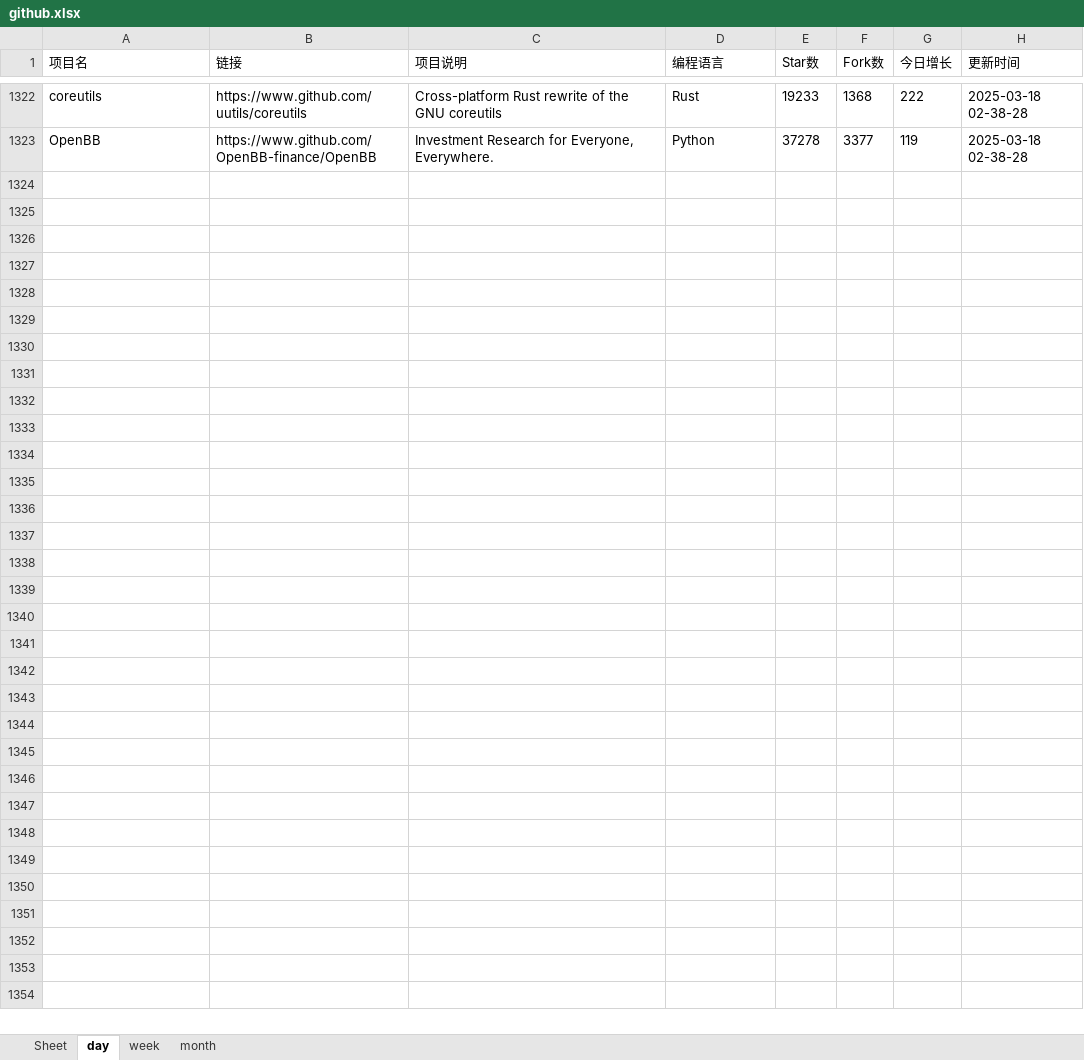
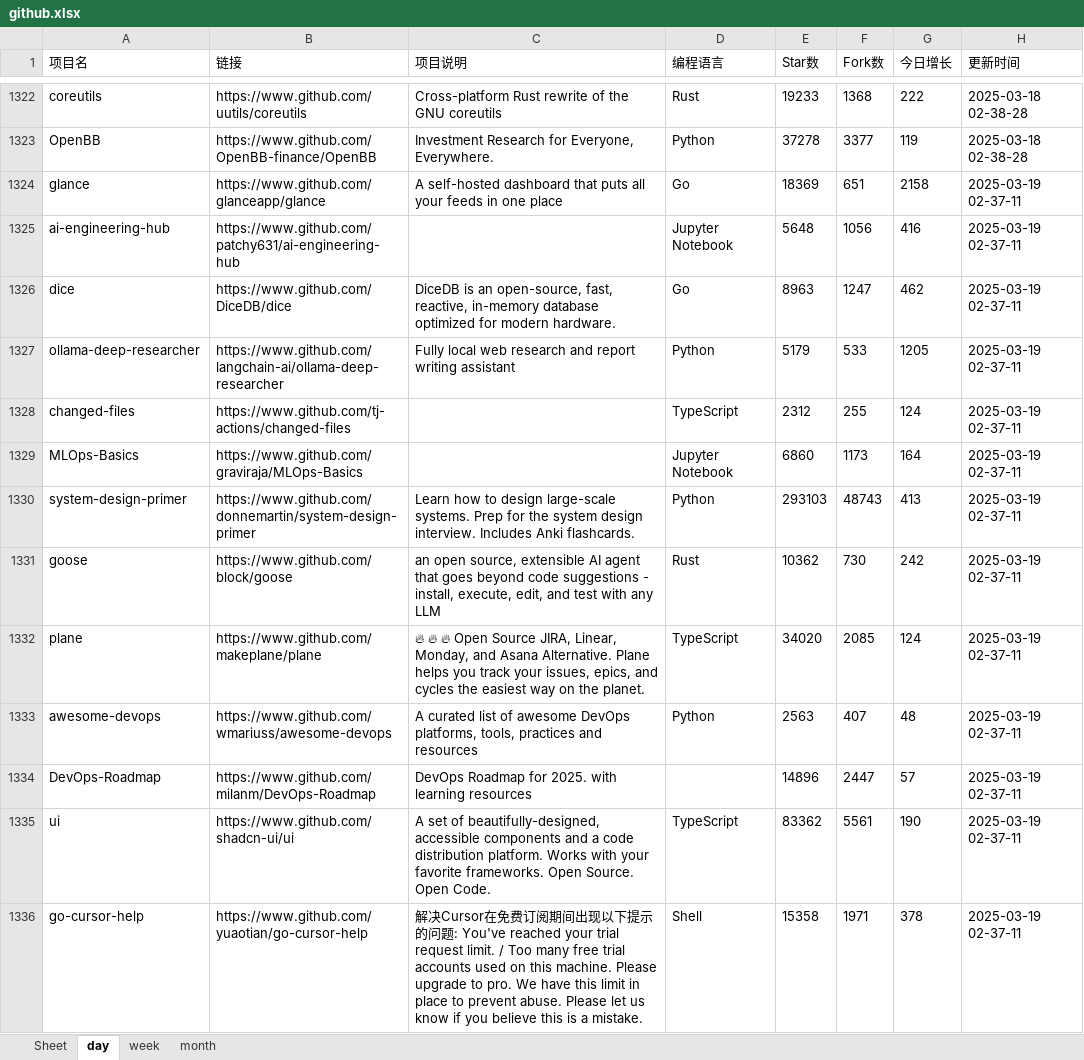
Before and after one commit to WHG555/github-today-repositories, an Excel workbook: github.xlsx, sheet day, drawn as a sheet; only a part is shown, gaps mark what is left out; values as stored, in another font and other column widths than the file's, no borders; the diff names each change by its address in the sheet, - before the commit and + after, or states it on an @@ line.

```diff
--- a/github.xlsx (sheet day)
+++ b/github.xlsx (sheet day)
+row 1324: glance | https://www.github.com/glanceapp/glance | A self-hosted dashboard that puts all your feeds in one place | Go | 18369 | 651 | 2158 | 2025-03-19 02-37-11
+row 1325: ai-engineering-hub | https://www.github.com/patchy631/ai-engineering-hub |  | Jupyter Notebook | 5648 | 1056 | 416 | 2025-03-19 02-37-11
+row 1326: dice | https://www.github.com/DiceDB/dice | DiceDB is an open-source, fast, reactive, in-memory database optimized for modern hardware. | Go | 8963 | 1247 | 462 | 2025-03-19 02-37-11
+row 1327: ollama-deep-researcher | https://www.github.com/langchain-ai/ollama-deep-researcher | Fully local web research and report writing assistant | Python | 5179 | 533 | 1205 | 2025-03-19 02-37-11
+row 1328: changed-files | https://www.github.com/tj-actions/changed-files |  | TypeScript | 2312 | 255 | 124 | 2025-03-19 02-37-11
+row 1329: MLOps-Basics | https://www.github.com/graviraja/MLOps-Basics |  | Jupyter Notebook | 6860 | 1173 | 164 | 2025-03-19 02-37-11
+row 1330: system-design-primer | https://www.github.com/donnemartin/system-design-primer | Learn how to design large-scale systems. Prep for the system design interview. Includes Anki flashcards. | Python | 293103 | 48743 | 413 | 2025-03-19 02-37-11
+row 1331: goose | https://www.github.com/block/goose | an open source, extensible AI agent that goes beyond code suggestions - install, execute, edit, and test with any LLM | Rust | 10362 | 730 | 242 | 2025-03-19 02-37-11
+row 1332: plane | https://www.github.com/makeplane/plane | 🔥 🔥 🔥 Open Source JIRA, Linear, Monday, and Asana Alternative. Plane helps you track your issues, epics, and cycles the easiest way on the planet. | TypeScript | 34020 | 2085 | 124 | 2025-03-19 02-37-11
+row 1333: awesome-devops | https://www.github.com/wmariuss/awesome-devops | A curated list of awesome DevOps platforms, tools, practices and resources | Python | 2563 | 407 | 48 | 2025-03-19 02-37-11
+row 1334: DevOps-Roadmap | https://www.github.com/milanm/DevOps-Roadmap | DevOps Roadmap for 2025. with learning resources |  | 14896 | 2447 | 57 | 2025-03-19 02-37-11
+row 1335: ui | https://www.github.com/shadcn-ui/ui | A set of beautifully-designed, accessible components and a code distribution platform. Works with your favorite frameworks. Open Source. Open Code. | TypeScript | 83362 | 5561 | 190 | 2025-03-19 02-37-11
+row 1336: go-cursor-help | https://www.github.com/yuaotian/go-cursor-help | 解决Cursor在免费订阅期间出现以下提示的问题: You've reached your trial request limit. / Too many free trial accounts used on this machine. Please upgrade to pro. We have this limit in place to prevent abuse. Please let us know if you believe this is a mistake. | Shell | 15358 | 1971 | 378 | 2025-03-19 02-37-11
```
Also changed, not shown: sheet month, sheet week.
